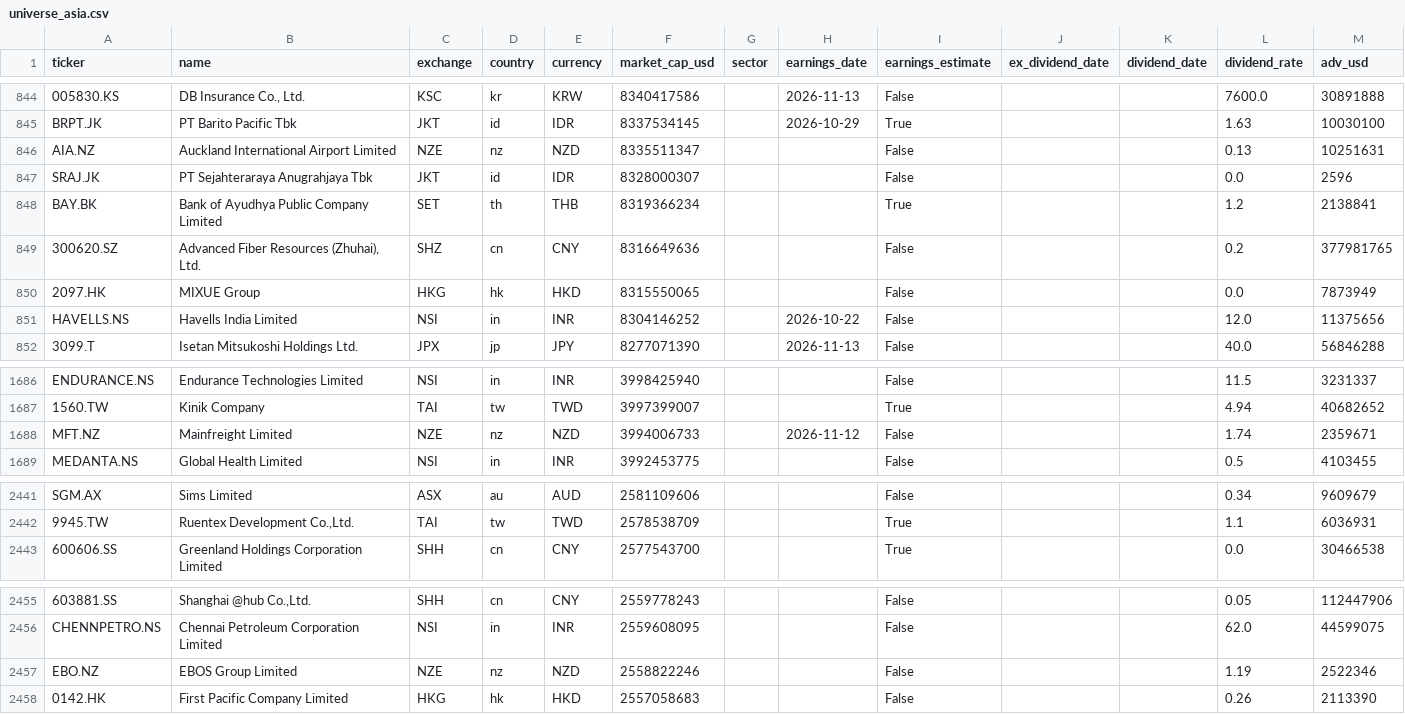
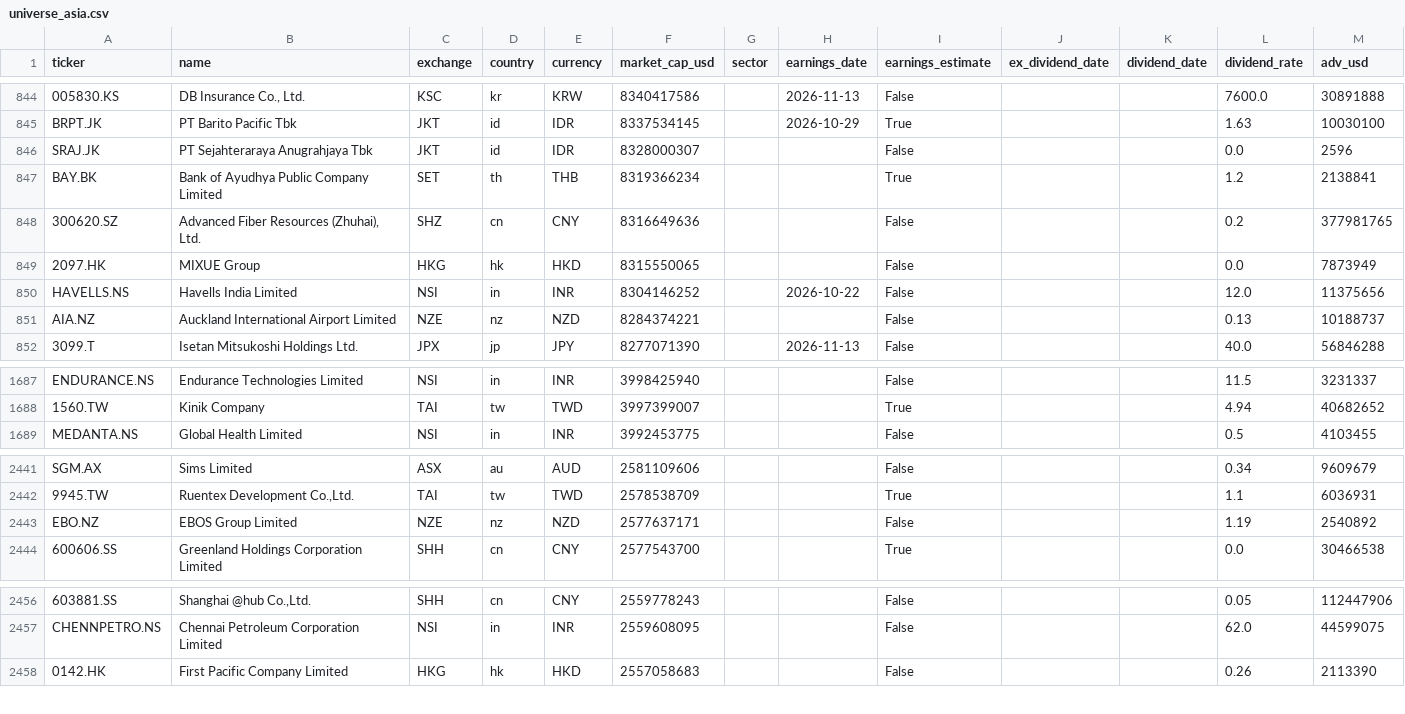
Before and after one commit to dxrtex/Kairo, a CSV file: universe_asia.csv, drawn as a sheet; only a part is shown, gaps mark what is left out; removed rows and columns are numbered as before the commit, all else as after; the diff covers the shown part only; the diff names each change by its address in the sheet, - before the commit and + after, or states it on an @@ line.

```diff
--- a/universe_asia.csv
+++ b/universe_asia.csv
-row 846: AIA.NZ | Auckland International Airport Limited | NZE | nz | NZD | 8335511347 |  |  | False |  |  | 0.13 | 10251631
+row 851: AIA.NZ | Auckland International Airport Limited | NZE | nz | NZD | 8284374221 |  |  | False |  |  | 0.13 | 10188737
-row 1688: MFT.NZ | Mainfreight Limited | NZE | nz | NZD | 3994006733 |  | 2026-11-12 | False |  |  | 1.74 | 2359671
+row 2443: EBO.NZ | EBOS Group Limited | NZE | nz | NZD | 2577637171 |  |  | False |  |  | 1.19 | 2540892
-row 2457: EBO.NZ | EBOS Group Limited | NZE | nz | NZD | 2558822246 |  |  | False |  |  | 1.19 | 2522346
```
Also changed, not shown: 6 added rows and 5 removed rows elsewhere in this file, universe_eu.csv, 4 other files.
